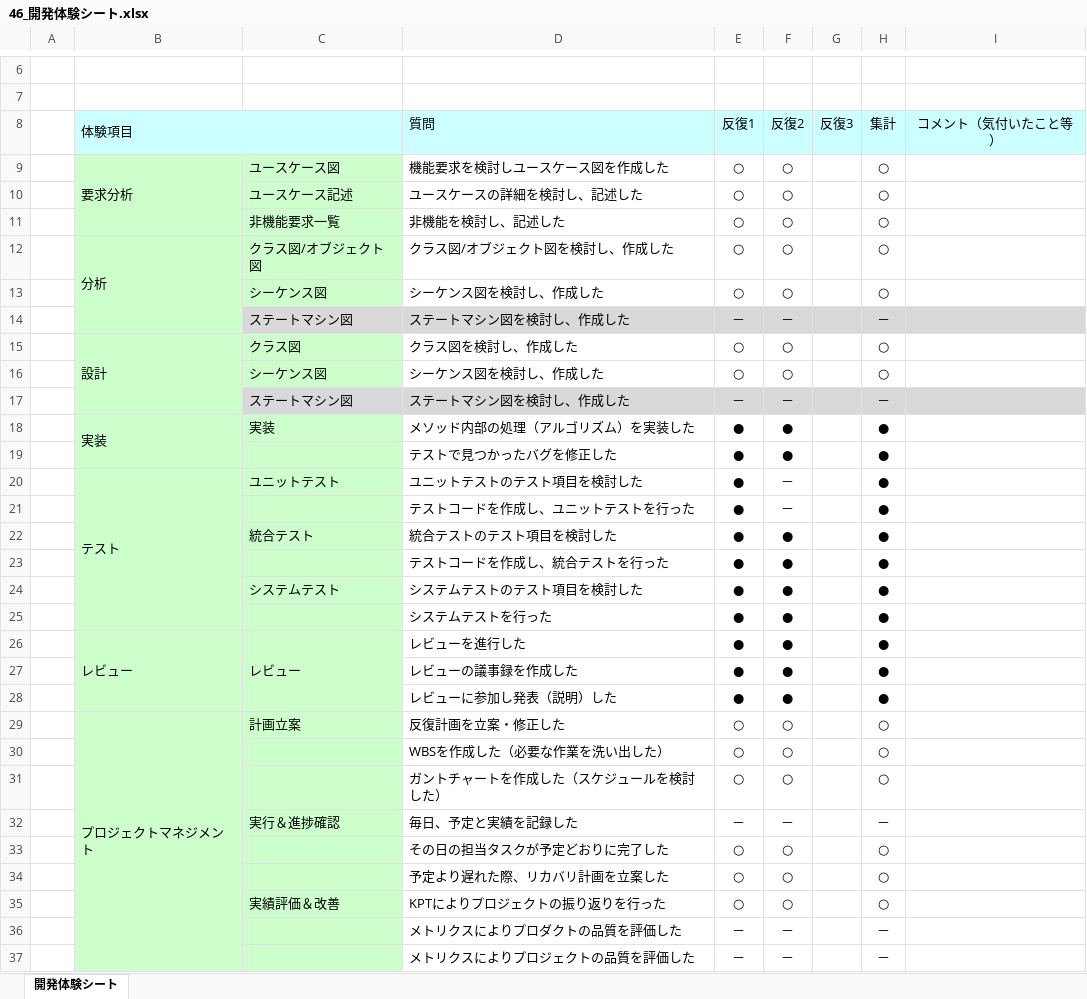
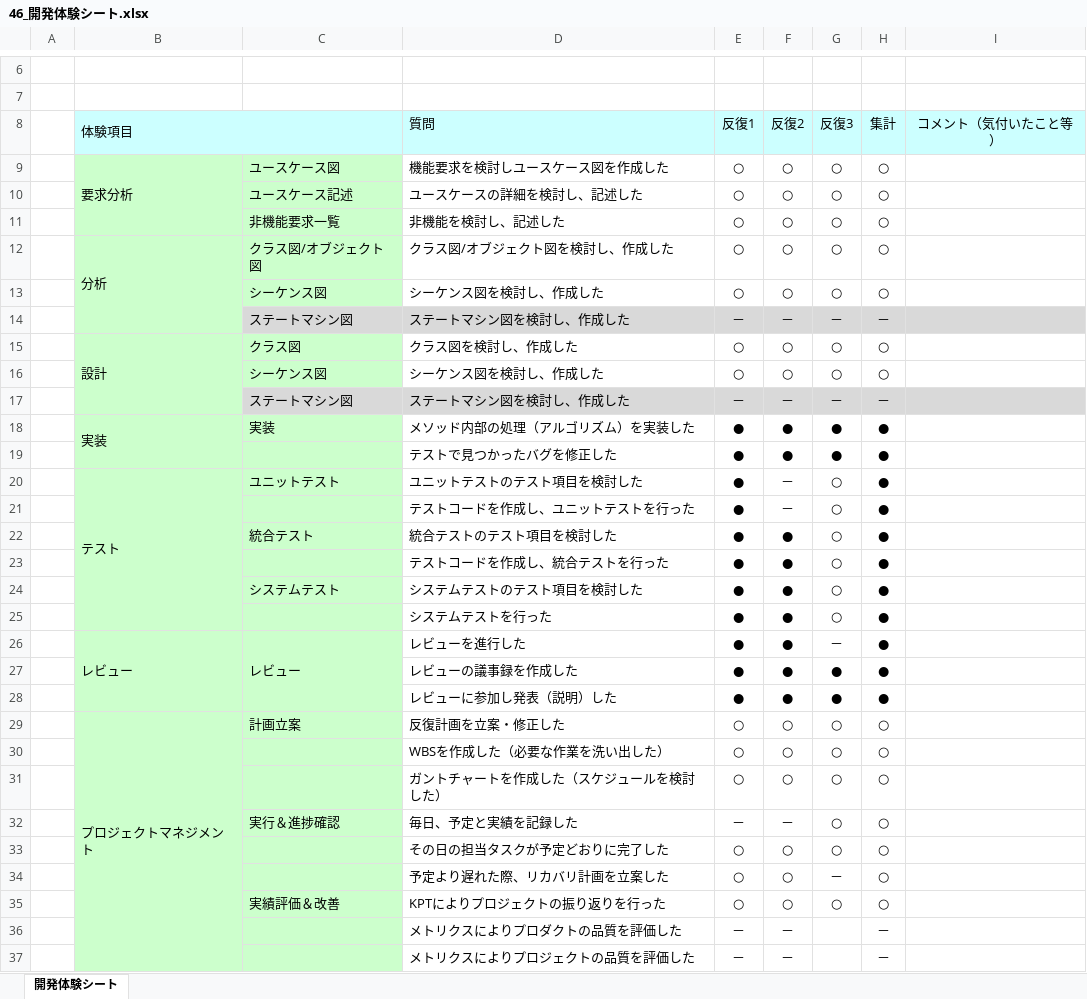
Before and after one commit to TakedaMasashi46/Team5, an Excel workbook: 06_振り返り/46_開発体験シート.xlsx, sheet 開発体験シート, drawn as a sheet; only a part is shown, gaps mark what is left out; values as stored, in another font and other column widths than the file's, no borders; charts and pictures not drawn; the diff names each change by its address in the sheet, - before the commit and + after, or states it on an @@ line.

```diff
--- a/06_振り返り/46_開発体験シート.xlsx (sheet 開発体験シート)
+++ b/06_振り返り/46_開発体験シート.xlsx (sheet 開発体験シート)
-G9:G13 (反復3): (empty)
+G9:G13 (反復3): ○
-G14 (反復3): (empty)
+G14 (反復3): －
-G15:G16 (反復3): (empty)
+G15:G16 (反復3): ○
-G17 (反復3): (empty)
+G17 (反復3): －
-G18:G19 (反復3): (empty)
+G18:G19 (反復3): ●
-G20:G25 (反復3): (empty)
+G20:G25 (反復3): ○
-G26 (反復3): (empty)
+G26 (反復3): －
-G27:G28 (反復3): (empty)
+G27:G28 (反復3): ●
-G29:G33 (反復3): (empty)
+G29:G33 (反復3): ○
-H32 (集計): －
+H32 (集計): ○
-G34 (反復3): (empty)
+G34 (反復3): －
-G35 (反復3): (empty)
+G35 (反復3): ○
```
Also changed, not shown: 1 other file.
